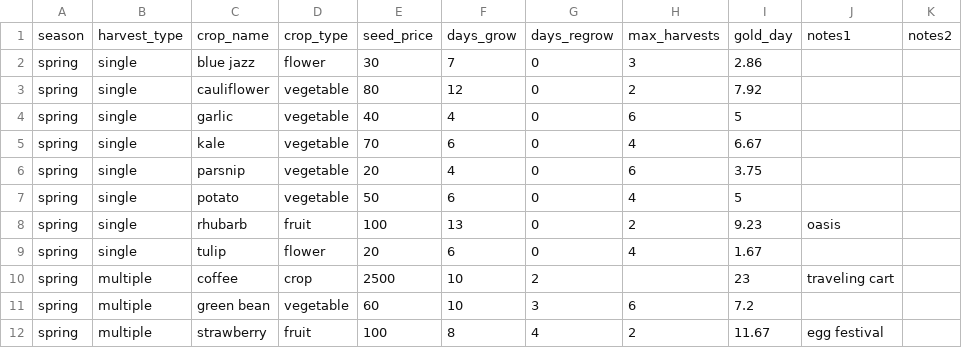
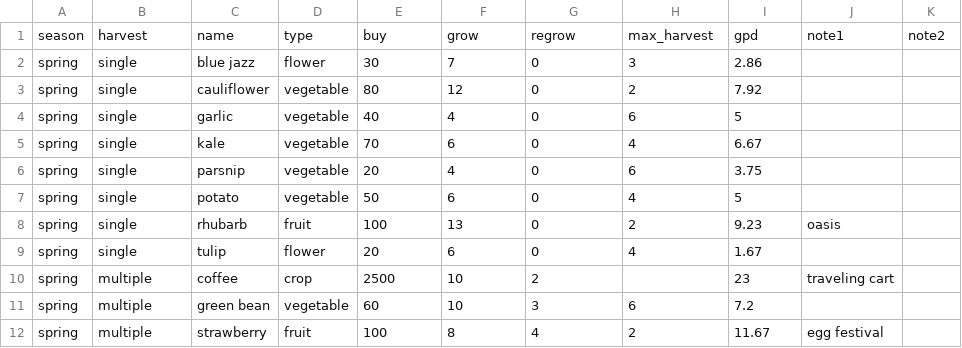
Before and after one commit to ungsonn/stardew-valley, a CSV file: crops.csv, drawn as a sheet.

Commit message:
update var names

```diff
--- a/crops.csv
+++ b/crops.csv
@@ -1,2 +1,2 @@
-season,harvest_type,crop_name,crop_type,seed_price,days_grow,days_regrow,max_harvests,gold_day,notes1,notes2
+season,harvest,name,type,buy,grow,regrow,max_harvest,gpd,note1,note2
 spring,single,blue jazz,flower,30,7,0,3,2.86,,
```
Also changed, not shown: 2 other files.
